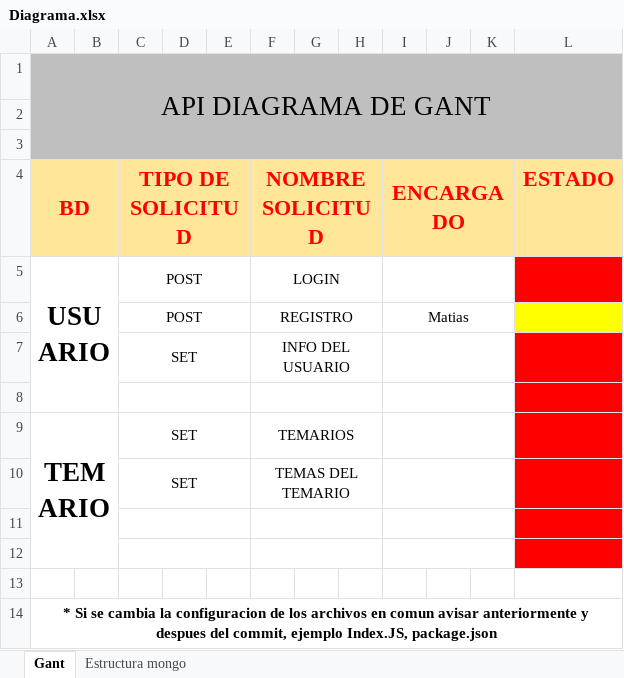
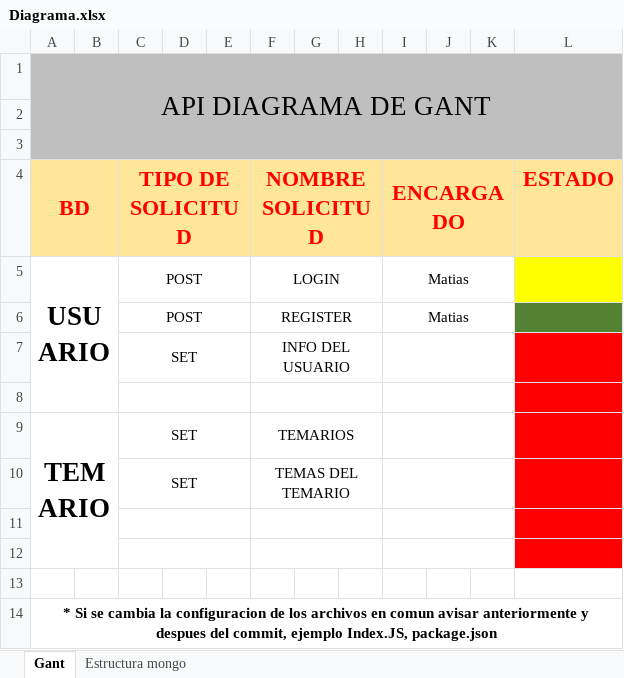
Before and after one commit to ludmilacordiviola/NTTData-UTN, an Excel workbook: Diagrama.xlsx, sheet Gant, drawn as a sheet; values as stored, in another font and other column widths than the file's, no borders; the diff names each change by its address in the sheet, - before the commit and + after, or states it on an @@ line.

```diff
--- a/Diagrama.xlsx (sheet Gant)
+++ b/Diagrama.xlsx (sheet Gant)
-I5 (ENCARGADO): (empty)
+I5 (ENCARGADO): Matias
-L5 fill: #FF0000
+L5 fill: #FFFF00
-F6 (NOMBRE SOLICITUD): REGISTRO
+F6 (NOMBRE SOLICITUD): REGISTER
-L6 fill: #FFFF00
+L6 fill: #548235
```
Also changed, not shown: 6 other files.
